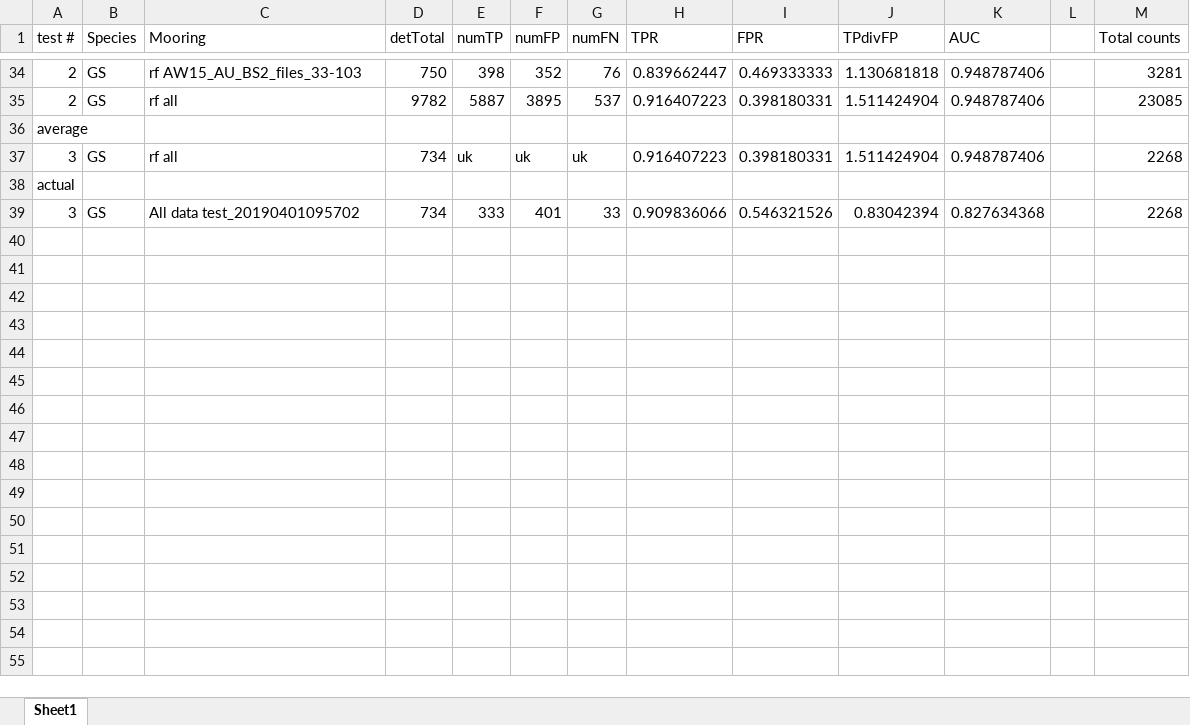
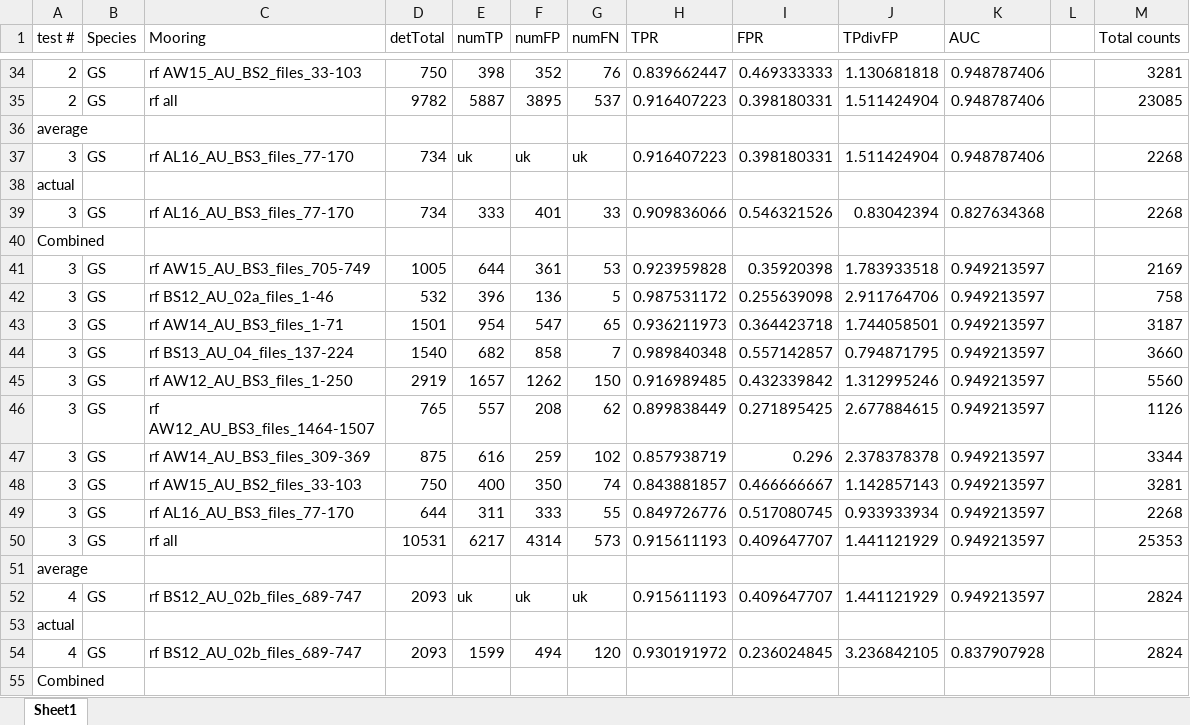
Before and after one commit to DanWoodrich/RavenBLEDscripts, an Excel workbook: Data/Paper/AddDataSummary.xlsx, sheet Sheet1, drawn as a sheet; only a part is shown, gaps mark what is left out; values as stored, in another font and other column widths than the file's, no borders; the diff covers the shown part only; the diff names each change by its address in the sheet, - before the commit and + after, or states it on an @@ line.

Commit message:
add more data to GT

```diff
--- a/Data/Paper/AddDataSummary.xlsx (sheet Sheet1)
+++ b/Data/Paper/AddDataSummary.xlsx (sheet Sheet1)
-C37 (Mooring): rf all
+C37 (Mooring): rf AL16_AU_BS3_files_77-170
-C39 (Mooring): All data test_20190401095702
+C39 (Mooring): rf AL16_AU_BS3_files_77-170
+row 40: Combined
+row 41: 3 | GS | rf AW15_AU_BS3_files_705-749 | 1005 | 644 | 361 | 53 | 0.923959828 | 0.35920398 | 1.783933518 | 0.949213597 |  | 2169
+row 42: 3 | GS | rf BS12_AU_02a_files_1-46 | 532 | 396 | 136 | 5 | 0.987531172 | 0.255639098 | 2.911764706 | 0.949213597 |  | 758
+row 43: 3 | GS | rf AW14_AU_BS3_files_1-71 | 1501 | 954 | 547 | 65 | 0.936211973 | 0.364423718 | 1.744058501 | 0.949213597 |  | 3187
+row 44: 3 | GS | rf BS13_AU_04_files_137-224 | 1540 | 682 | 858 | 7 | 0.989840348 | 0.557142857 | 0.794871795 | 0.949213597 |  | 3660
+row 45: 3 | GS | rf AW12_AU_BS3_files_1-250 | 2919 | 1657 | 1262 | 150 | 0.916989485 | 0.432339842 | 1.312995246 | 0.949213597 |  | 5560
+row 46: 3 | GS | rf AW12_AU_BS3_files_1464-1507 | 765 | 557 | 208 | 62 | 0.899838449 | 0.271895425 | 2.677884615 | 0.949213597 |  | 1126
+row 47: 3 | GS | rf AW14_AU_BS3_files_309-369 | 875 | 616 | 259 | 102 | 0.857938719 | 0.296 | 2.378378378 | 0.949213597 |  | 3344
+row 48: 3 | GS | rf AW15_AU_BS2_files_33-103 | 750 | 400 | 350 | 74 | 0.843881857 | 0.466666667 | 1.142857143 | 0.949213597 |  | 3281
+row 49: 3 | GS | rf AL16_AU_BS3_files_77-170 | 644 | 311 | 333 | 55 | 0.849726776 | 0.517080745 | 0.933933934 | 0.949213597 |  | 2268
+row 50: 3 | GS | rf all | 10531 | 6217 | 4314 | 573 | 0.915611193 | 0.409647707 | 1.441121929 | 0.949213597 |  | 25353
+row 51: average
+row 52: 4 | GS | rf BS12_AU_02b_files_689-747 | 2093 | uk | uk | uk | 0.915611193 | 0.409647707 | 1.441121929 | 0.949213597 |  | 2824
+row 53: actual
+row 54: 4 | GS | rf BS12_AU_02b_files_689-747 | 2093 | 1599 | 494 | 120 | 0.930191972 | 0.236024845 | 3.236842105 | 0.837907928 |  | 2824
+row 55: Combined
```
Also changed, not shown: 28 added rows elsewhere in this sheet, Data/Paper/Ground_truth_data_status.xlsx, 8 other files.
